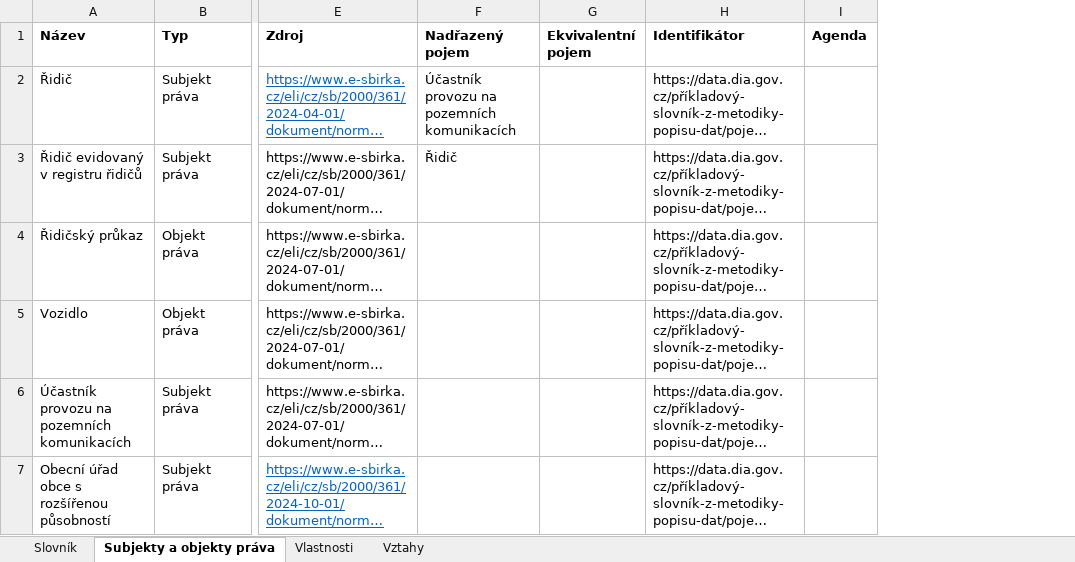
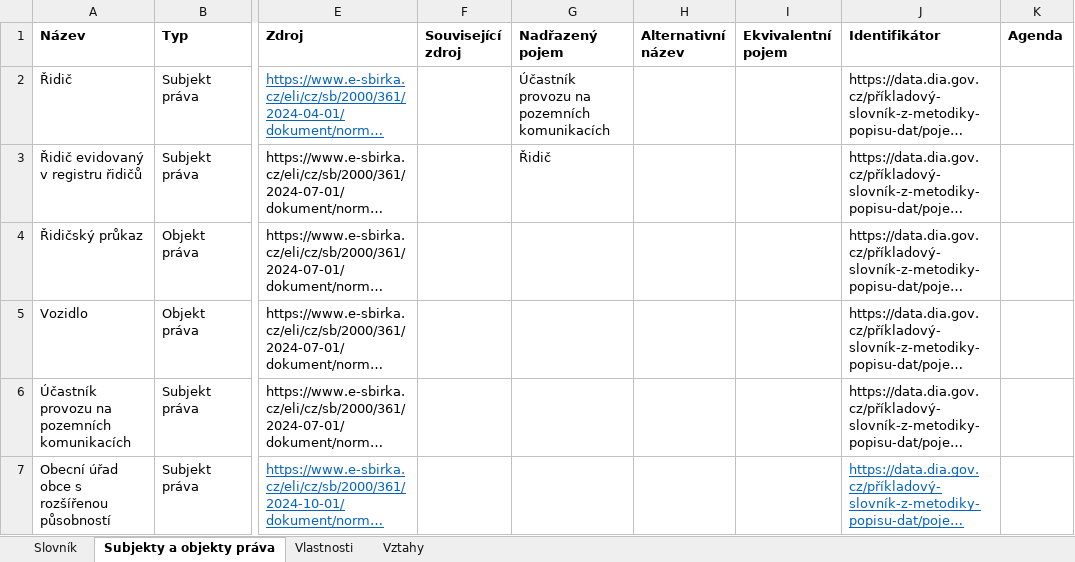
Before and after one commit to datagov-cz/data.gov.cz, an Excel workbook: přílohy/popis-dat/šablony/Šablona-pro-popis-dat.xlsx, sheet Subjekty a objekty práva, drawn as a sheet; only a part is shown, gaps mark what is left out; long unchanged cells end in …; values as stored, in another font and other column widths than the file's, no borders; addresses are those after the commit; the diff names each change by its address in the sheet, - before the commit and + after, or states it on an @@ line.

```diff
--- a/přílohy/popis-dat/šablony/Šablona-pro-popis-dat.xlsx (sheet Subjekty a objekty práva)
+++ b/přílohy/popis-dat/šablony/Šablona-pro-popis-dat.xlsx (sheet Subjekty a objekty práva)
+column F (Související zdroj), empty
+column H (Alternativní název), empty
@@ J7 underline: off → on, text colour: black → #0563C1 @@
```
Also changed, not shown: sheet Vztahy, sheet Vlastnosti, 1 other file.
